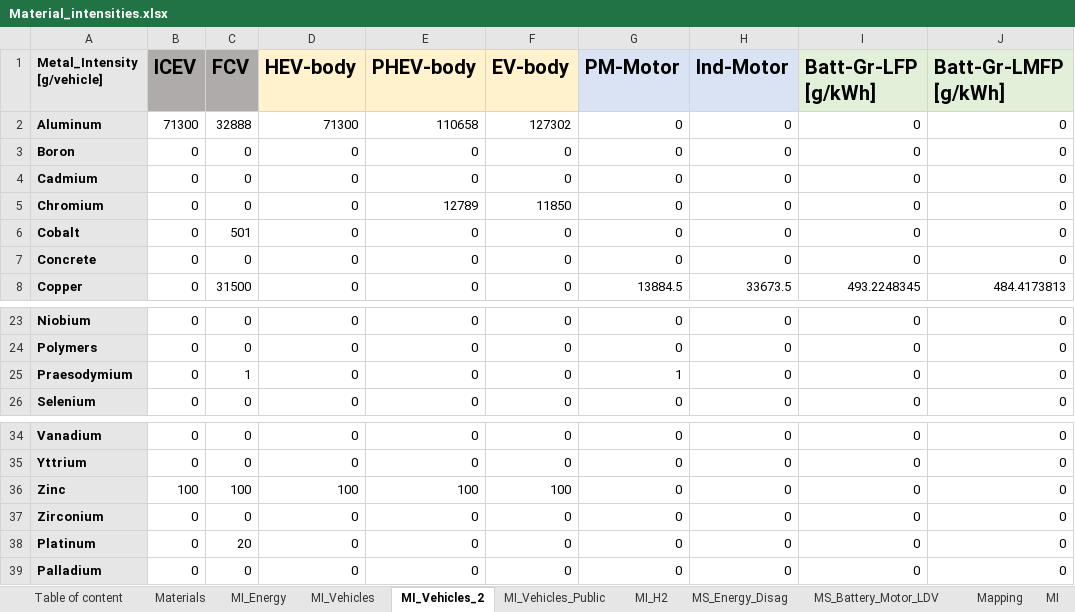
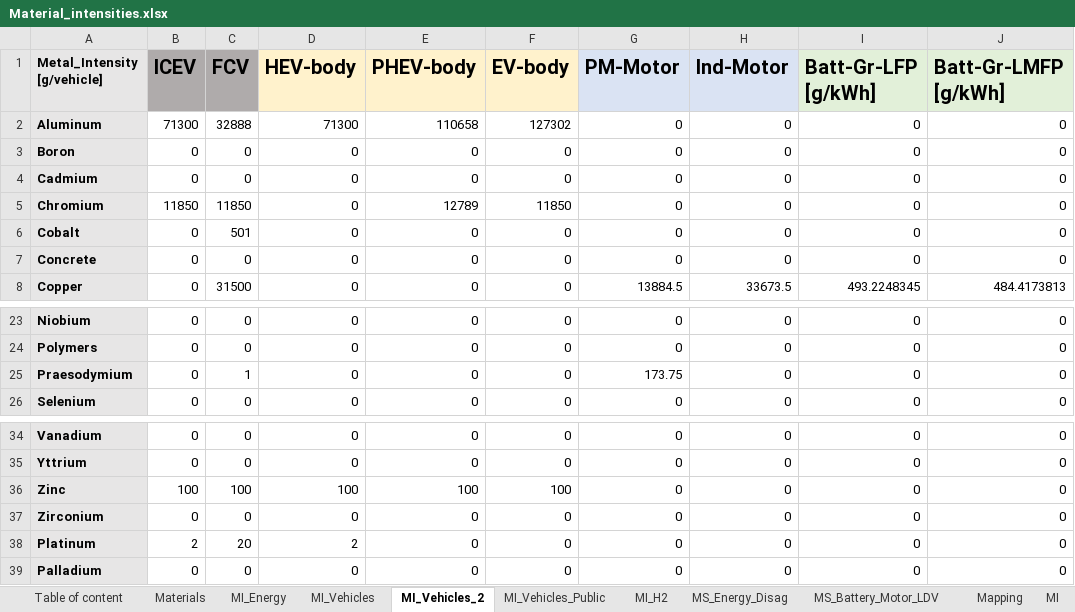
Before and after one commit to CIRAIG/EnergyScope-Quebec, an Excel workbook: projects/critical_materials/excel_files/Material_intensities.xlsx, sheet MI_Vehicles_2, drawn as a sheet; only a part is shown, gaps mark what is left out; values as stored, in another font and other column widths than the file's, no borders; the diff names each change by its address in the sheet, - before the commit and + after, or states it on an @@ line.

```diff
--- a/projects/critical_materials/excel_files/Material_intensities.xlsx (sheet MI_Vehicles_2)
+++ b/projects/critical_materials/excel_files/Material_intensities.xlsx (sheet MI_Vehicles_2)
-B5 (ICEV): 0
+B5 (ICEV): 11850
-C5 (FCV): 0
+C5 (FCV): 11850
-G25 (PM-Motor): 1
+G25 (PM-Motor): 173.75
-B38 (ICEV): 0
+B38 (ICEV): 2
-D38 (HEV-body): 0
+D38 (HEV-body): 2
```
Also changed, not shown: sheet MI, sheet MI_Vehicles, sheet MI_Vehicles_Public, projects/critical_materials/excel_files/Material_limits.xlsx, 3 other files.
